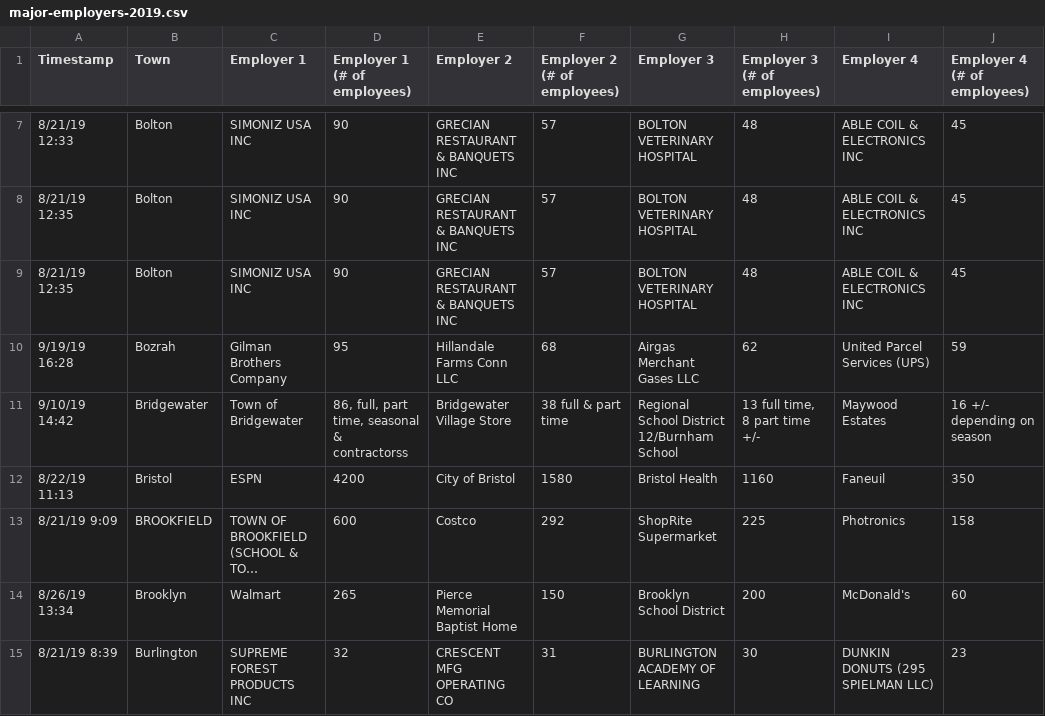
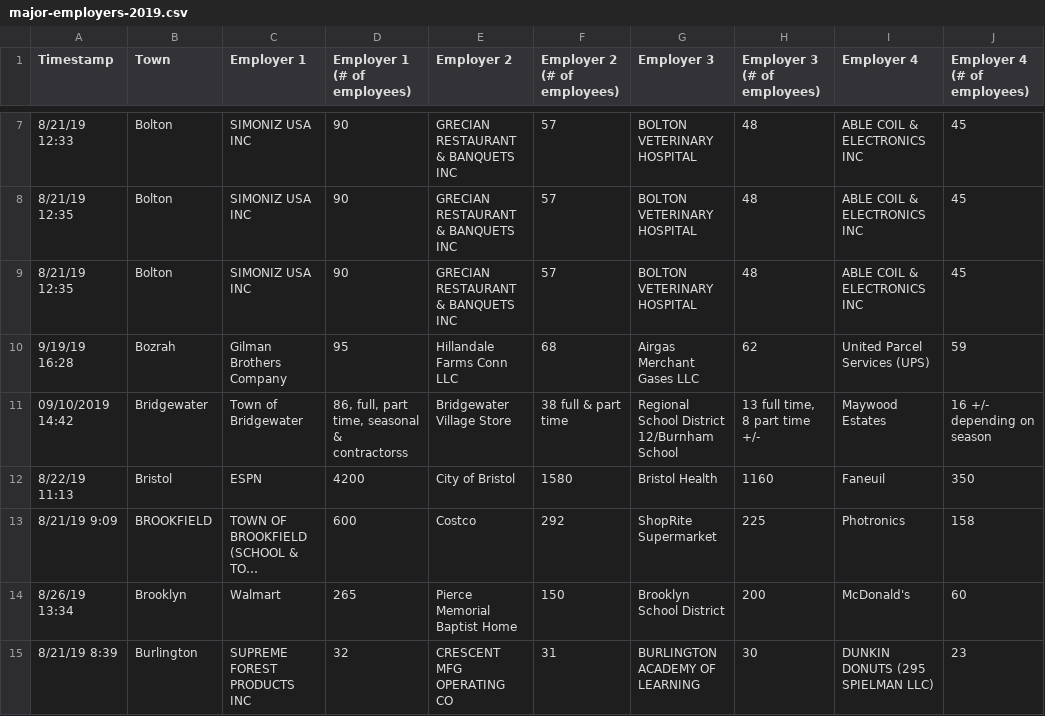
Before and after one commit to CT-Data-Collaborative/major-employers, a CSV file: raw/major-employers-2019.csv, drawn as a sheet; only a part is shown, gaps mark what is left out; long unchanged cells end in …; the diff covers the shown part only; the diff names each change by its address in the sheet, - before the commit and + after, or states it on an @@ line.

```diff
--- a/raw/major-employers-2019.csv
+++ b/raw/major-employers-2019.csv
-A11 (Timestamp): 9/10/19 14:42
+A11 (Timestamp): 09/10/2019 14:42
```
Also changed, not shown: 1 added row and 20 edited cells elsewhere in this file, data/major-employers-2019.csv, 2 other files.
